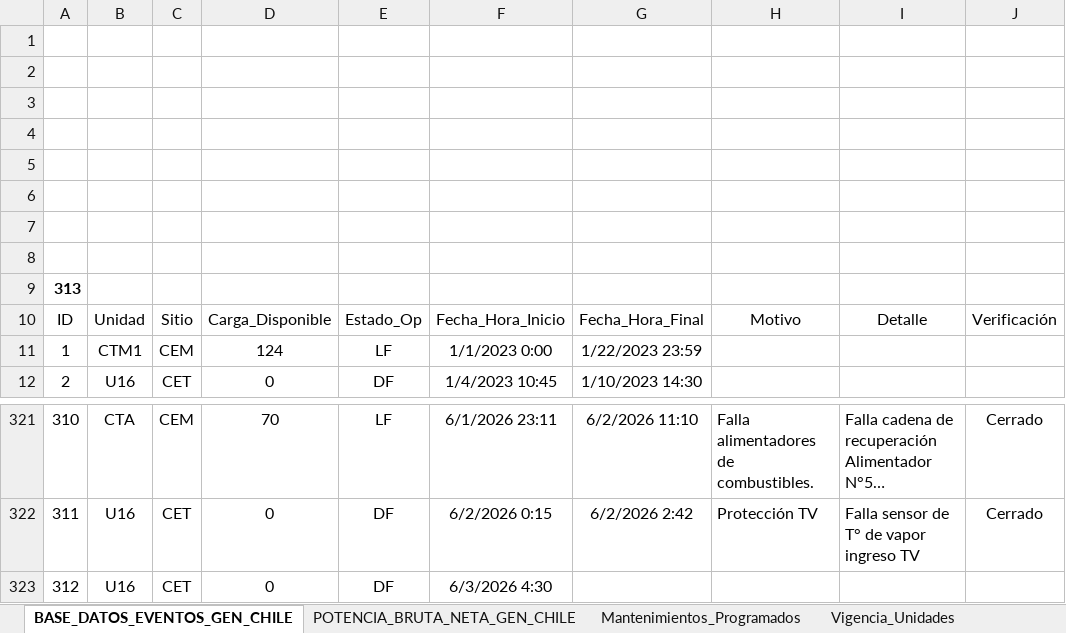
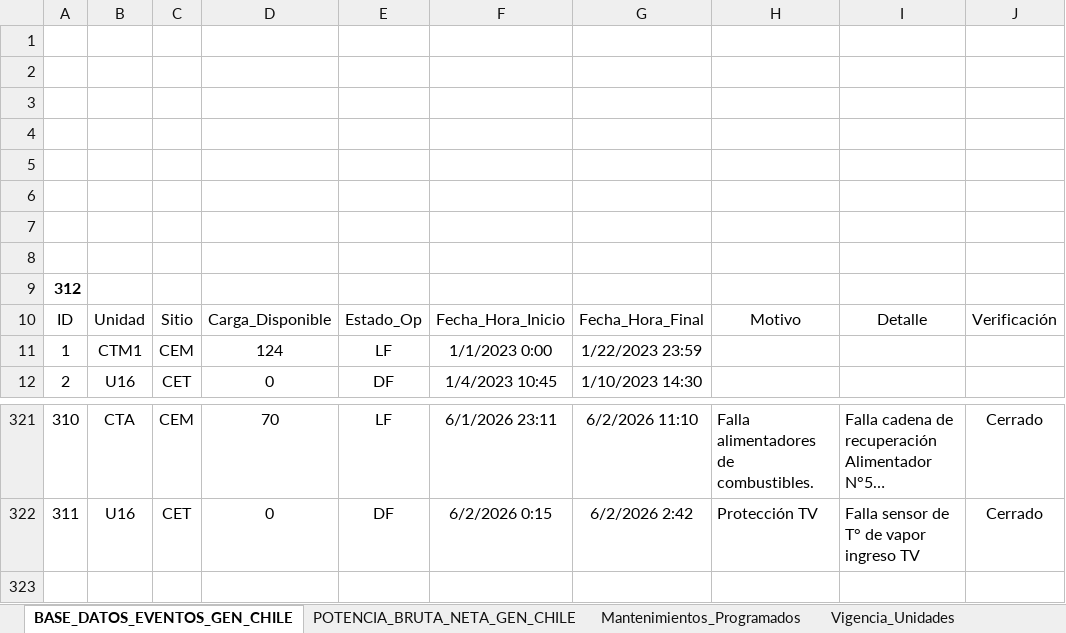
Before and after one commit to auxchecho/gen-cl-indisponibilidad, an Excel workbook: Base_Dato_Indisponibilidad_GEN_CL.xlsx, sheet BASE_DATOS_EVENTOS_GEN_CHILE, drawn as a sheet; only a part is shown, gaps mark what is left out; long unchanged cells end in …; values as stored, in another font and other column widths than the file's, no borders; charts and pictures and table styles not drawn; the diff names each change by its address in the sheet, - before the commit and + after, or states it on an @@ line.

Commit message:
Actualización automática desde SharePoint

```diff
--- a/Base_Dato_Indisponibilidad_GEN_CL.xlsx (sheet BASE_DATOS_EVENTOS_GEN_CHILE)
+++ b/Base_Dato_Indisponibilidad_GEN_CL.xlsx (sheet BASE_DATOS_EVENTOS_GEN_CHILE)
@@ column A renumbered in row 9 @@
-row 323: 312 | U16 | CET | 0 | DF | 6/3/2026 4:30
```
